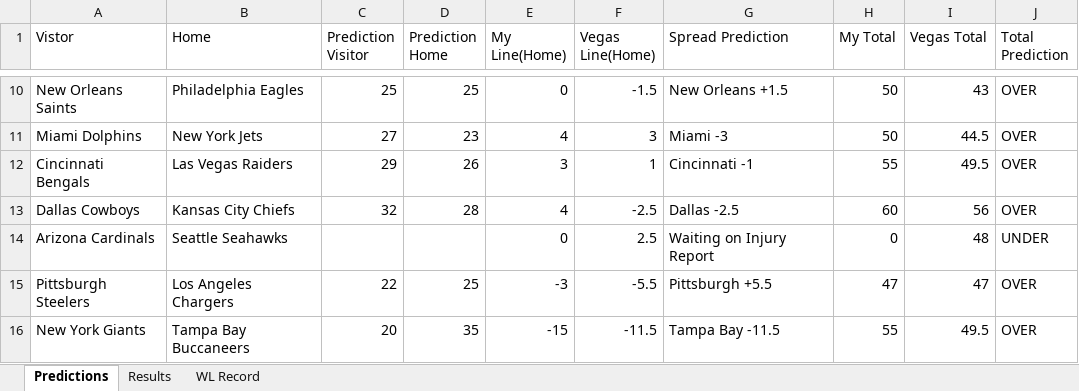
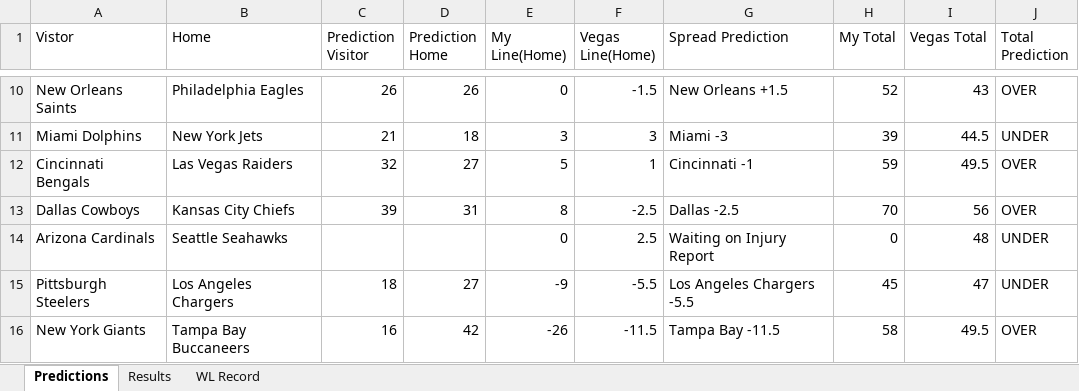
Before and after one commit to ajayiagbebaku/NFL-Model, an Excel workbook: UpdatedResultsNFL.xlsx, sheet Predictions, drawn as a sheet; only a part is shown, gaps mark what is left out; values as stored, in another font and other column widths than the file's, no borders; the diff covers the shown part only; the diff names each change by its address in the sheet, - before the commit and + after, or states it on an @@ line.

```diff
--- a/UpdatedResultsNFL.xlsx (sheet Predictions)
+++ b/UpdatedResultsNFL.xlsx (sheet Predictions)
-C10 (Prediction Visitor): 25
+C10 (Prediction Visitor): 26
-D10 (Prediction Home): 25
+D10 (Prediction Home): 26
-H10 (My Total): 50
+H10 (My Total): 52
-C11 (Prediction Visitor): 27
+C11 (Prediction Visitor): 21
-D11 (Prediction Home): 23
+D11 (Prediction Home): 18
-E11 (My Line(Home)): 4
+E11 (My Line(Home)): 3
-H11 (My Total): 50
+H11 (My Total): 39
-J11 (Total Prediction): OVER
+J11 (Total Prediction): UNDER
-C12 (Prediction Visitor): 29
+C12 (Prediction Visitor): 32
-D12 (Prediction Home): 26
+D12 (Prediction Home): 27
-E12 (My Line(Home)): 3
+E12 (My Line(Home)): 5
-H12 (My Total): 55
+H12 (My Total): 59
-C13 (Prediction Visitor): 32
+C13 (Prediction Visitor): 39
-D13 (Prediction Home): 28
+D13 (Prediction Home): 31
-E13 (My Line(Home)): 4
+E13 (My Line(Home)): 8
-H13 (My Total): 60
+H13 (My Total): 70
-C15 (Prediction Visitor): 22
+C15 (Prediction Visitor): 18
-D15 (Prediction Home): 25
+D15 (Prediction Home): 27
-E15 (My Line(Home)): -3
+E15 (My Line(Home)): -9
-G15 (Spread Prediction): Pittsburgh +5.5
+G15 (Spread Prediction): Los Angeles Chargers -5.5
-H15 (My Total): 47
+H15 (My Total): 45
-J15 (Total Prediction): OVER
+J15 (Total Prediction): UNDER
-C16 (Prediction Visitor): 20
+C16 (Prediction Visitor): 16
-D16 (Prediction Home): 35
+D16 (Prediction Home): 42
-E16 (My Line(Home)): -15
+E16 (My Line(Home)): -26
-H16 (My Total): 55
+H16 (My Total): 58
```
Also changed, not shown: 33 edited cells elsewhere in this sheet, 1 other file.
